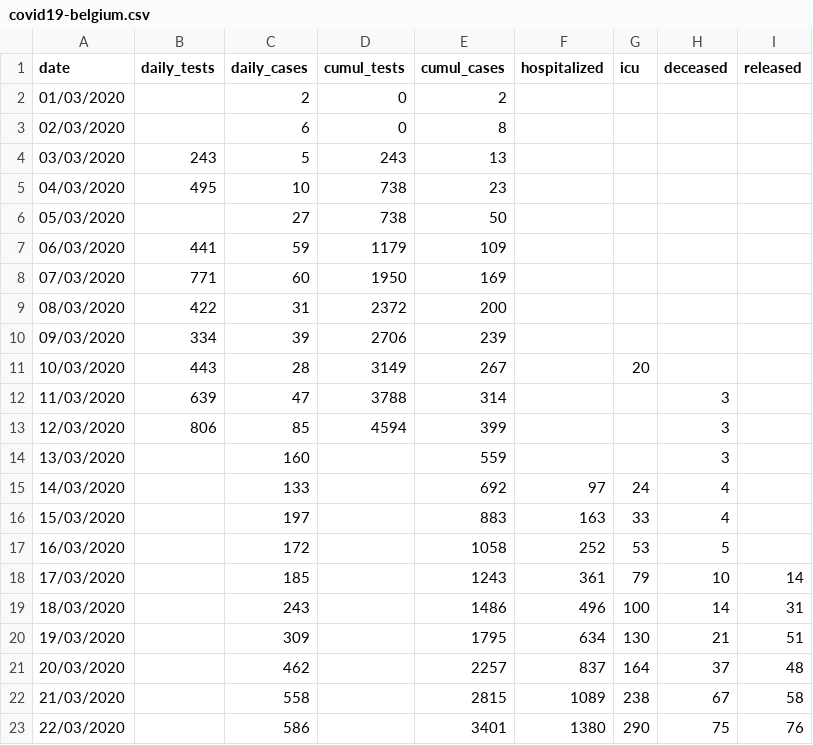
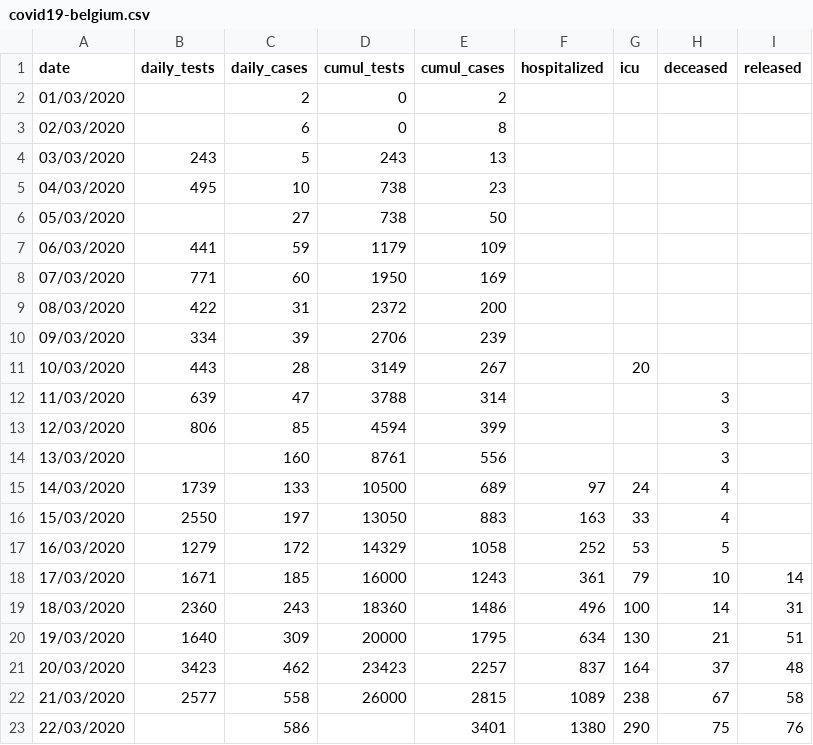
Before and after one commit to eschnou/covid19-be, a CSV file: covid19-belgium.csv, drawn as a sheet.

Commit message:
Update data for March 13-21 (mostly for tests)
These numbers are quoted in the daily press conference, archived since March 13
here: https://news.belgium.be/en/corona

They usually quote more detailed numbers than can be found in the
epidemiological bulletin of Sciensano (the daily updated PDF).

Notes:

- no press conf on Sundays, but Sunday detailed numbers can often be derived
  from the delta numbers quoted on Mondays in the press conf.
- added the press conf archive in the README
- adjusted the numbers for cumulative cases on March 13-14 (-3), based on the
  numbers quoted in the press conference on those days, confirmed by the
  daily increases on the next days - to be consistent
- there seems to be a discrepancy for the number of daily and cumulative
  tests before March 13 (as that would represent more than 4k tests on March 12,
  which seems higher than any other day, possibly higher than our test capacity)
  Yet on March 14 during the press conf, E.ANDRE quotes:
    https://youtu.be/gBGNoVjNinw?t=92  - 1739 daily tests
    https://youtu.be/gBGNoVjNinw?t=129 - 10500 cumulated tests

```diff
--- a/covid19-belgium.csv
+++ b/covid19-belgium.csv
@@ -13,11 +13,11 @@
 12/03/2020,806,85,4594,399,,,3,
-13/03/2020,,160,,559,,,3,
-14/03/2020,,133,,692,97,24,4,
-15/03/2020,,197,,883,163,33,4,
-16/03/2020,,172,,1058,252,53,5,
-17/03/2020,,185,,1243,361,79,10,14
-18/03/2020,,243,,1486,496,100,14,31
-19/03/2020,,309,,1795,634,130,21,51
-20/03/2020,,462,,2257,837,164,37,48
-21/03/2020,,558,,2815,1089,238,67,58
+13/03/2020,,160,8761,556,,,3,
+14/03/2020,1739,133,10500,689,97,24,4,
+15/03/2020,2550,197,13050,883,163,33,4,
+16/03/2020,1279,172,14329,1058,252,53,5,
+17/03/2020,1671,185,16000,1243,361,79,10,14
+18/03/2020,2360,243,18360,1486,496,100,14,31
+19/03/2020,1640,309,20000,1795,634,130,21,51
+20/03/2020,3423,462,23423,2257,837,164,37,48
+21/03/2020,2577,558,26000,2815,1089,238,67,58
 22/03/2020,,586,,3401,1380,290,75,76
```
Also changed, not shown: 2 other files.
